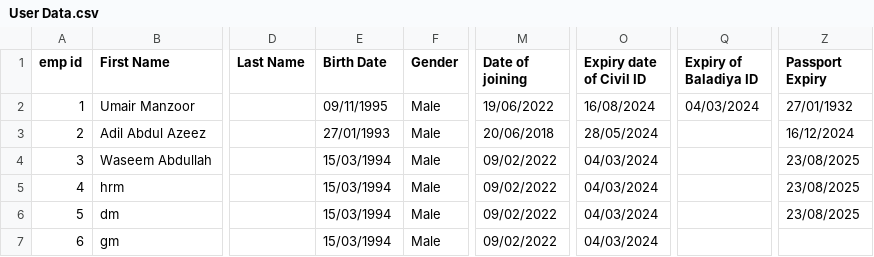
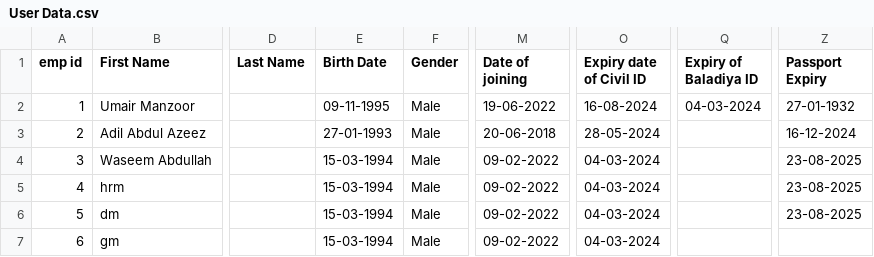
Before and after one commit to beginPrakash/hrm, a CSV file: public/uploads/employees/User Data.csv, drawn as a sheet; only a part is shown, gaps mark what is left out; the diff names each change by its address in the sheet, - before the commit and + after, or states it on an @@ line.

```diff
--- a/public/uploads/employees/User Data.csv
+++ b/public/uploads/employees/User Data.csv
-E2 (Birth Date): 09/11/1995
+E2 (Birth Date): 09-11-1995
-M2 (Date of joining): 19/06/2022
+M2 (Date of joining): 19-06-2022
-O2 (Expiry date of Civil ID): 16/08/2024
+O2 (Expiry date of Civil ID): 16-08-2024
-Q2 (Expiry of Baladiya ID): 04/03/2024
+Q2 (Expiry of Baladiya ID): 04-03-2024
-Z2 (Passport Expiry): 27/01/1932
+Z2 (Passport Expiry): 27-01-1932
-E3 (Birth Date): 27/01/1993
+E3 (Birth Date): 27-01-1993
-M3 (Date of joining): 20/06/2018
+M3 (Date of joining): 20-06-2018
-O3 (Expiry date of Civil ID): 28/05/2024
+O3 (Expiry date of Civil ID): 28-05-2024
-Z3 (Passport Expiry): 16/12/2024
+Z3 (Passport Expiry): 16-12-2024
-E4:E7 (Birth Date): 15/03/1994
+E4:E7 (Birth Date): 15-03-1994
-M4:M7 (Date of joining): 09/02/2022
+M4:M7 (Date of joining): 09-02-2022
-O4:O7 (Expiry date of Civil ID): 04/03/2024
+O4:O7 (Expiry date of Civil ID): 04-03-2024
-Z4:Z6 (Passport Expiry): 23/08/2025
+Z4:Z6 (Passport Expiry): 23-08-2025
```
Also changed, not shown: public/uploads/attendance/A- Clock in out.csv, 6 other files.
